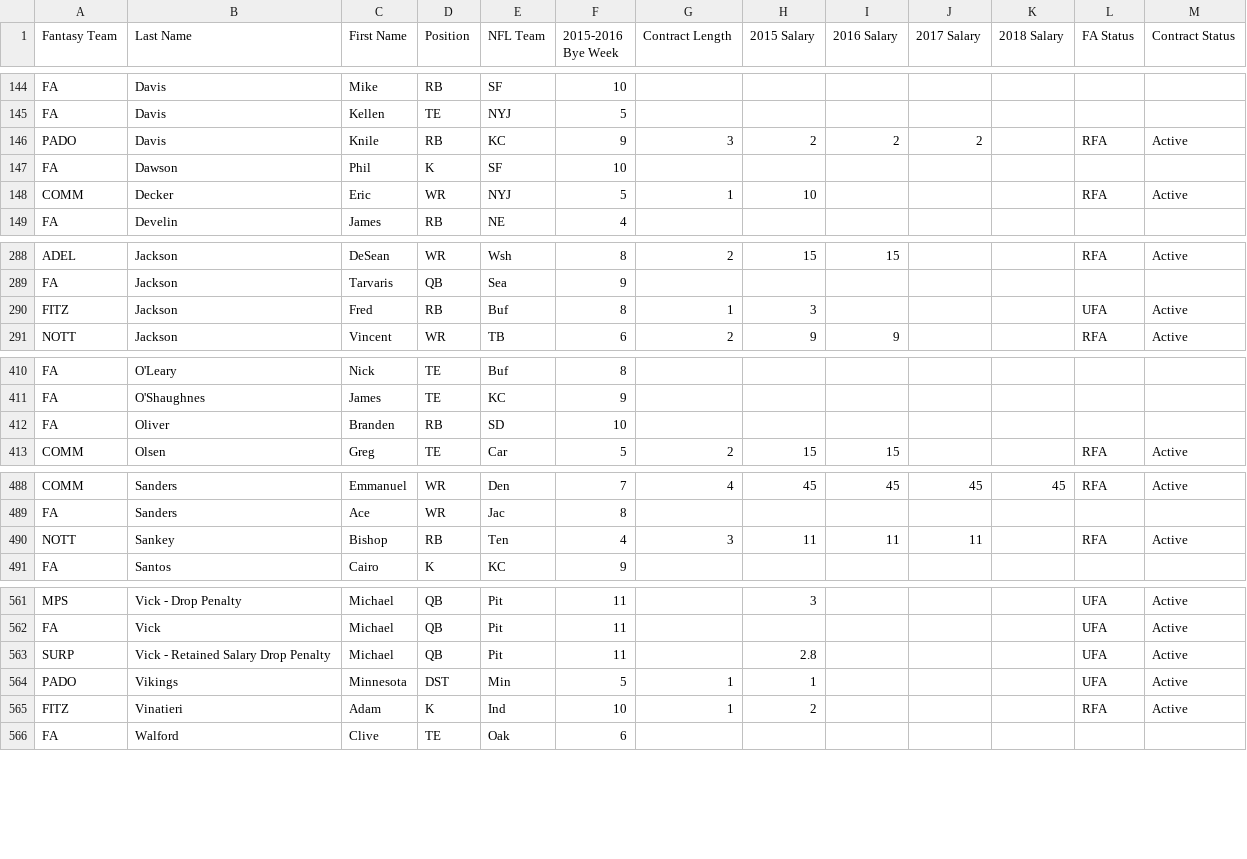
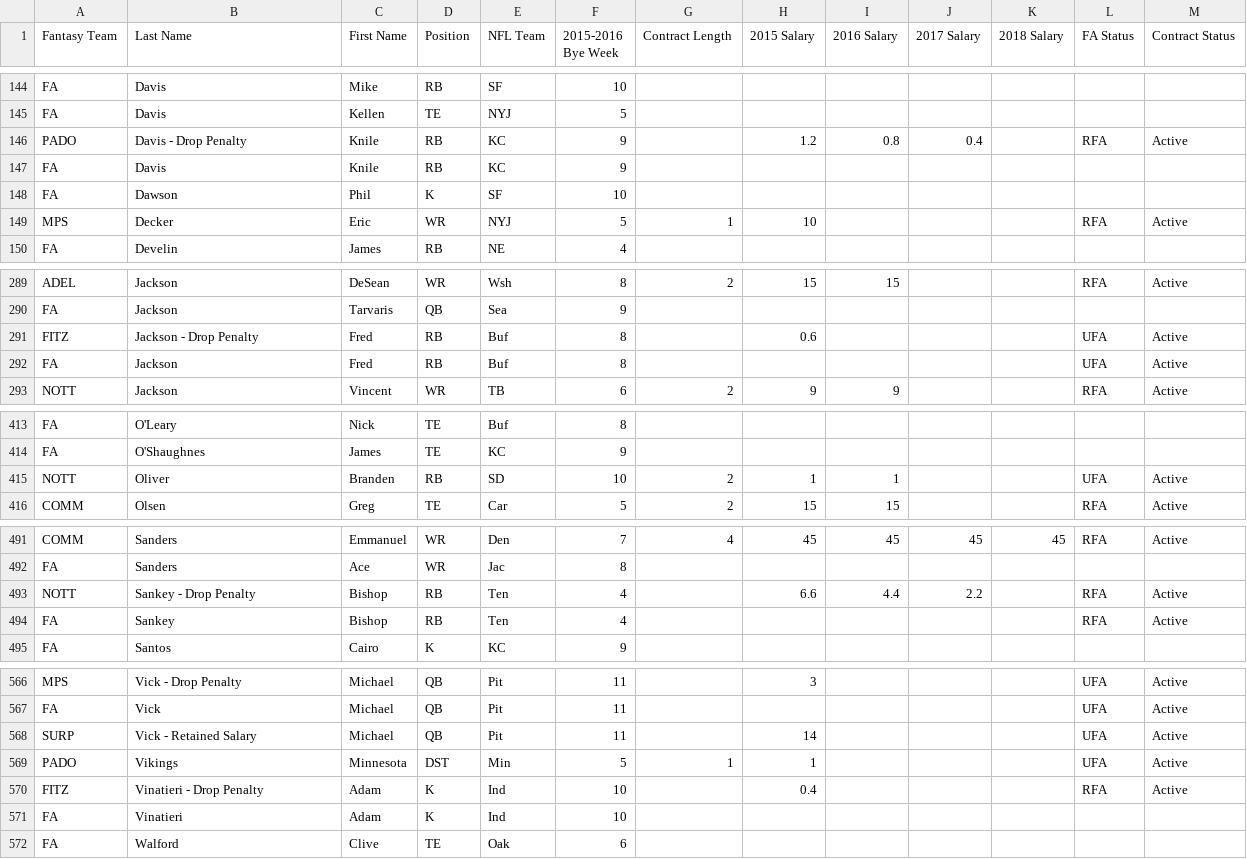
Before and after one commit to wpadover/NFLDynastyman, a CSV file: data/the_league_master_data.csv, drawn as a sheet; only a part is shown, gaps mark what is left out; the diff covers the shown part only.

Commit message:
[WCP] Waiver update, round salary sums to 2 decimal places

```diff
--- a/data/the_league_master_data.csv
+++ b/data/the_league_master_data.csv
@@ -145,5 +145,6 @@ FA,Davis,Mike,RB,SF,10,,,,,,,
 FA,Davis,Kellen,TE,NYJ,5,,,,,,,
-PADO,Davis,Knile,RB,KC,9,3,2,2,2,,RFA,Active
+PADO,Davis - Drop Penalty,Knile,RB,KC,9,,1.2,0.8,0.4,,RFA,Active
+FA,Davis,Knile,RB,KC,9,,,,,,,
 FA,Dawson,Phil,K,SF,10,,,,,,,
-COMM,Decker,Eric,WR,NYJ,5,1,10,,,,RFA,Active
+MPS,Decker,Eric,WR,NYJ,5,1,10,,,,RFA,Active
 FA,Develin,James,RB,NE,4,,,,,,,
@@ -289,3 +290,4 @@ ADEL,Jackson,DeSean,WR,Wsh,8,2,15,15,,,RFA,Active
 FA,Jackson,Tarvaris,QB,Sea,9,,,,,,,
-FITZ,Jackson,Fred,RB,Buf,8,1,3,,,,UFA,Active
+FITZ,Jackson - Drop Penalty,Fred,RB,Buf,8,,0.6,,,,UFA,Active
+FA,Jackson,Fred,RB,Buf,8,,,,,,UFA,Active
 NOTT,Jackson,Vincent,WR,TB,6,2,9,9,,,RFA,Active
@@ -411,3 +414,3 @@ FA,O'Leary,Nick,TE,Buf,8,,,,,,,
 FA,O'Shaughnes,James,TE,KC,9,,,,,,,
-FA,Oliver,Branden,RB,SD,10,,,,,,,
+NOTT,Oliver,Branden,RB,SD,10,2,1,1,,,UFA,Active
 COMM,Olsen,Greg,TE,Car,5,2,15,15,,,RFA,Active
@@ -489,3 +492,4 @@ COMM,Sanders,Emmanuel,WR,Den,7,4,45,45,45,45,RFA,Active
 FA,Sanders,Ace,WR,Jac,8,,,,,,,
-NOTT,Sankey,Bishop,RB,Ten,4,3,11,11,11,,RFA,Active
+NOTT,Sankey - Drop Penalty,Bishop,RB,Ten,4,,6.6,4.4,2.2,,RFA,Active
+FA,Sankey,Bishop,RB,Ten,4,,,,,,RFA,Active
 FA,Santos,Cairo,K,KC,9,,,,,,,
@@ -562,5 +567,6 @@ MPS,Vick - Drop Penalty,Michael,QB,Pit,11,,3,,,,UFA,Active
 FA,Vick,Michael,QB,Pit,11,,,,,,UFA,Active
-SURP,Vick - Retained Salary Drop Penalty ,Michael,QB,Pit,11,,2.8,,,,UFA,Active
+SURP,Vick - Retained Salary,Michael,QB,Pit,11,,14,,,,UFA,Active
 PADO,Vikings,Minnesota,DST,Min,5,1,1,,,,UFA,Active
-FITZ,Vinatieri,Adam,K,Ind,10,1,2,,,,RFA,Active
+FITZ,Vinatieri - Drop Penalty,Adam,K,Ind,10,,0.4,,,,RFA,Active
+FA,Vinatieri,Adam,K,Ind,10,,,,,,,
 FA,Walford,Clive,TE,Oak,6,,,,,,,
```
Also changed, not shown: 2 added rows and 40 edited cells elsewhere in this file, 2 other files.
